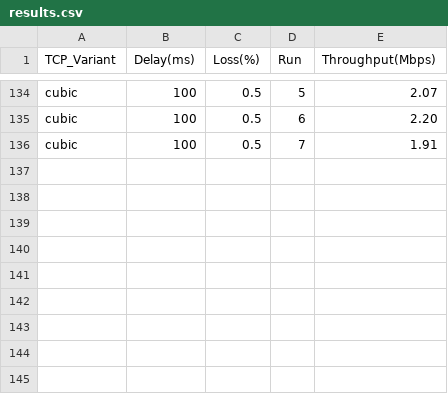
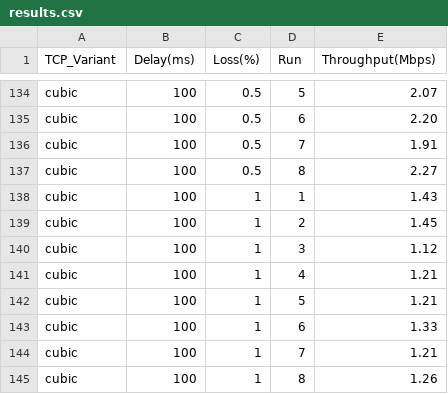
Before and after one commit to yashjonjale/Networks_Lab8, a CSV file: results.csv, drawn as a sheet; only a part is shown, gaps mark what is left out.

Commit message:
sjbwj

```diff
--- a/results.csv
+++ b/results.csv
@@ -136 +136,10 @@ cubic,100,0.5,6,2.20
 cubic,100,0.5,7,1.91
+cubic,100,0.5,8,2.27
+cubic,100,1,1,1.43
+cubic,100,1,2,1.45
+cubic,100,1,3,1.12
+cubic,100,1,4,1.21
+cubic,100,1,5,1.21
+cubic,100,1,6,1.33
+cubic,100,1,7,1.21
+cubic,100,1,8,1.26
```
